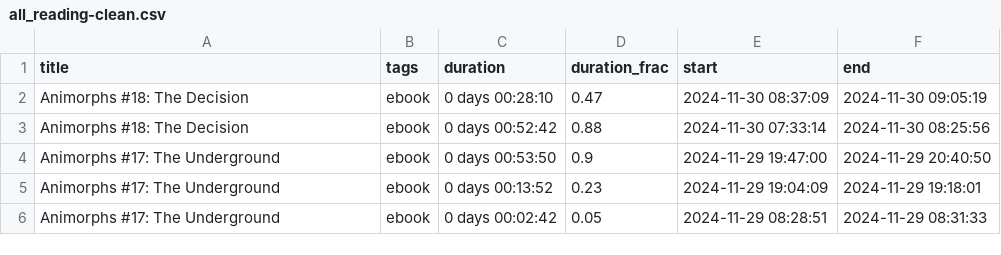
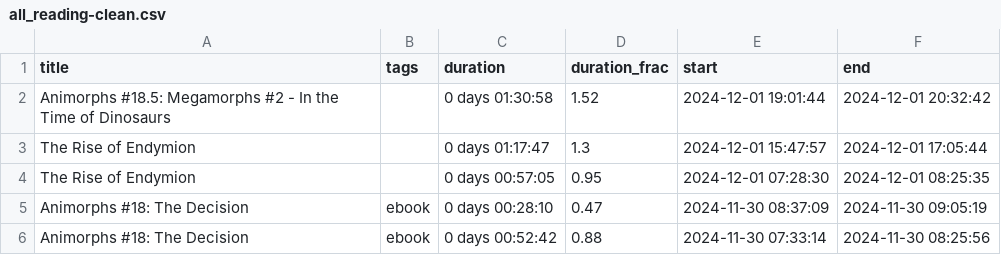
Before and after one commit to MrGeislinger/victorsothervector, a CSV file: data/reading/all_reading-clean.csv, drawn as a sheet; only a part is shown; the shorter side is filled out with more unchanged rows; the diff names each change by its address in the sheet, - before the commit and + after, or states it on an @@ line.

Commit message:
Reading data up to 20241201

```diff
--- a/data/reading/all_reading-clean.csv
+++ b/data/reading/all_reading-clean.csv
+row 2: Animorphs #18.5: Megamorphs #2 - In the Time of Dinosaurs |  | 0 days 01:30:58 | 1.52 | 2024-12-01 19:01:44 | 2024-12-01 20:32:42
+row 3: The Rise of Endymion |  | 0 days 01:17:47 | 1.3 | 2024-12-01 15:47:57 | 2024-12-01 17:05:44
+row 4: The Rise of Endymion |  | 0 days 00:57:05 | 0.95 | 2024-12-01 07:28:30 | 2024-12-01 08:25:35
```
